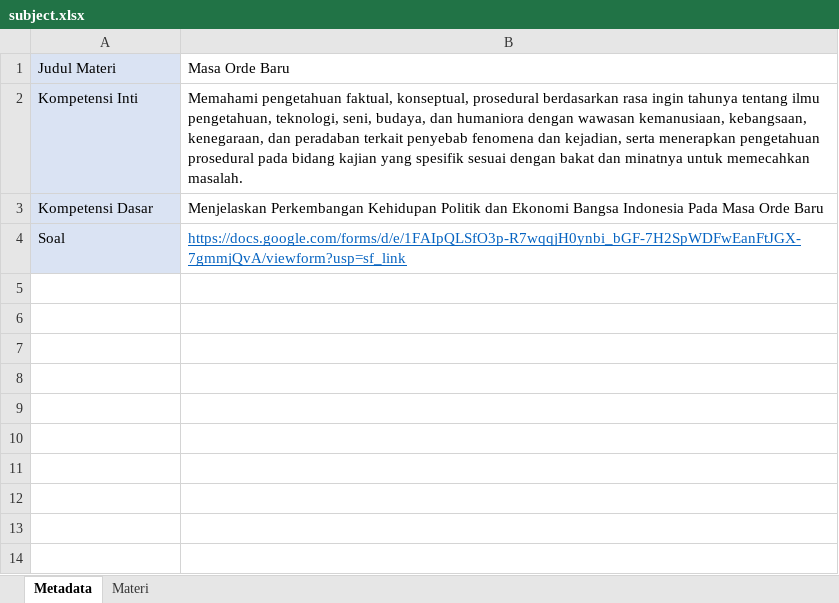
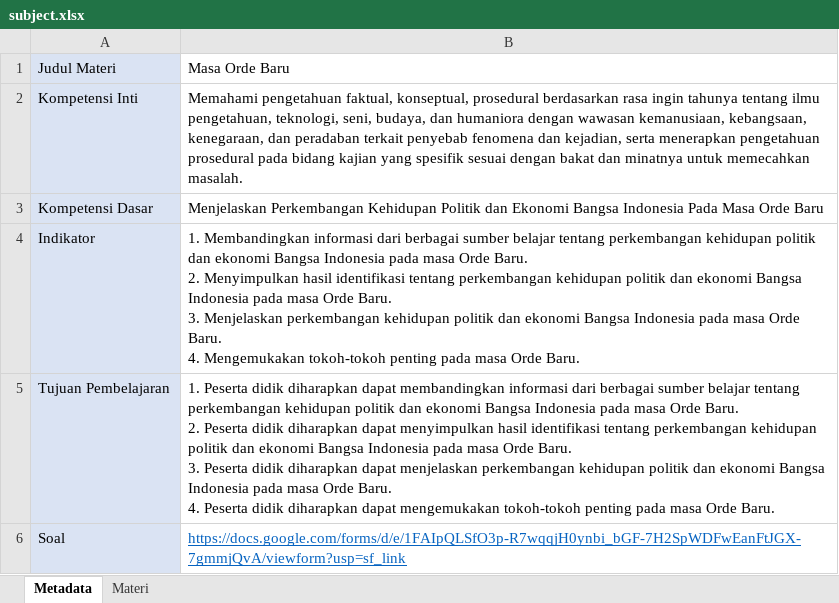
Before and after one commit to mqad21/sibot, an Excel workbook: subject/subject.xlsx, sheet Metadata, drawn as a sheet; values as stored, in another font and other column widths than the file's, no borders; ↵ is a line break in a cell; the diff names each change by its address in the sheet, - before the commit and + after, or states it on an @@ line.

```diff
--- a/subject/subject.xlsx (sheet Metadata)
+++ b/subject/subject.xlsx (sheet Metadata)
+row 4: Indikator | 1. Membandingkan informasi dari berbagai sumber belajar tentang perkembangan kehidupan politik dan ekonomi Bangsa Indonesia pada masa Orde Baru. ↵ 2. Menyimpulkan hasil identifikasi tentang perkembangan kehidupan politik dan ekonomi Bangsa Indonesia pada masa Orde Baru. ↵ 3. Menjelaskan perkembangan kehidupan politik dan ekonomi Bangsa Indonesia pada masa Orde Baru. ↵ 4. Mengemukakan tokoh-tokoh penting pada masa Orde Baru.
+row 5: Tujuan Pembelajaran | 1. Peserta didik diharapkan dapat membandingkan informasi dari berbagai sumber belajar tentang perkembangan kehidupan politik dan ekonomi Bangsa Indonesia pada masa Orde Baru. ↵ 2. Peserta didik diharapkan dapat menyimpulkan hasil identifikasi tentang perkembangan kehidupan politik dan ekonomi Bangsa Indonesia pada masa Orde Baru. ↵ 3. Peserta didik diharapkan dapat menjelaskan perkembangan kehidupan politik dan ekonomi Bangsa Indonesia pada masa Orde Baru. ↵ 4. Peserta didik diharapkan dapat mengemukakan tokoh-tokoh penting pada masa Orde Baru.
```
Also changed, not shown: sheet Materi, 7 other files.
